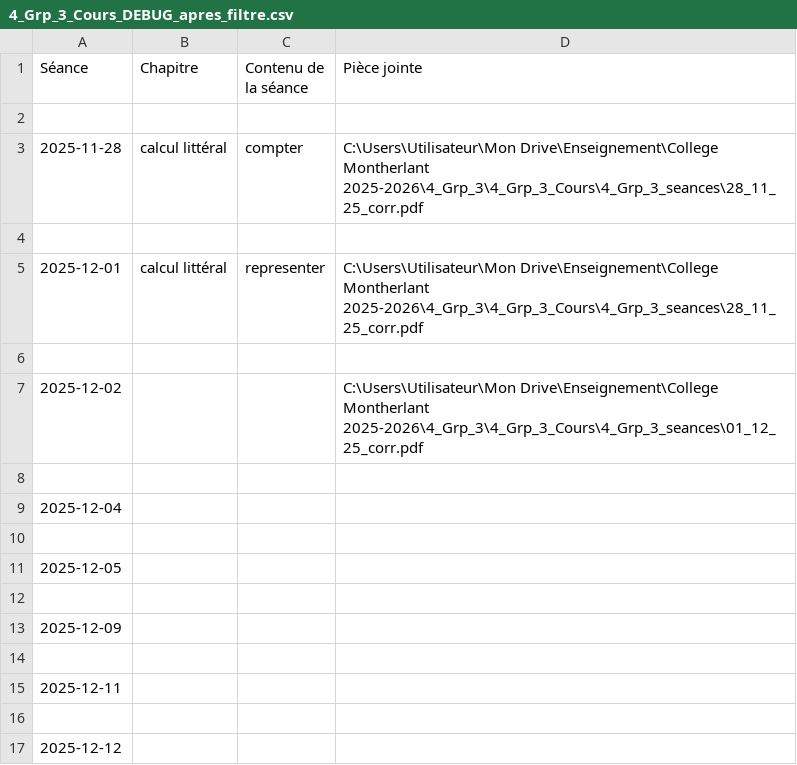
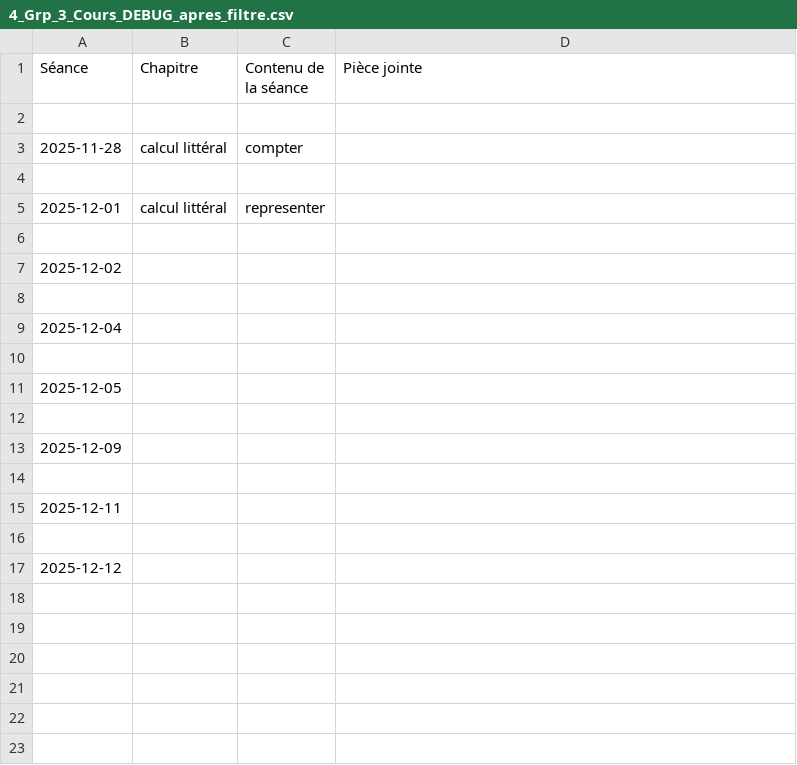
Before and after one commit to EnseignementMath/cours-de-maths, a CSV file: docs/progressions/College Montherlant 2025-2026/4_Grp_3_Cours_DEBUG_apres_filtre.csv, drawn as a sheet.

Commit message:
auto: maj progressions + index + pièces jointes (2025-12-12 19:16:51)

```diff
--- a/docs/progressions/College Montherlant 2025-2026/4_Grp_3_Cours_DEBUG_apres_filtre.csv
+++ b/docs/progressions/College Montherlant 2025-2026/4_Grp_3_Cours_DEBUG_apres_filtre.csv
@@ -2,7 +2,7 @@ Séance,Chapitre,Contenu de la séance,Pièce jointe
 
-2025-11-28,calcul littéral,compter,C:\Users\Utilisateur\Mon Drive\Enseignement\College Montherlant 2025-2026\4_Grp_3\4_Grp_3_Cours\4_Grp_3_seances\28_11_25_corr.pdf
+2025-11-28,calcul littéral,compter,
 
-2025-12-01,calcul littéral,representer,C:\Users\Utilisateur\Mon Drive\Enseignement\College Montherlant 2025-2026\4_Grp_3\4_Grp_3_Cours\4_Grp_3_seances\28_11_25_corr.pdf
+2025-12-01,calcul littéral,representer,
 
-2025-12-02,,,C:\Users\Utilisateur\Mon Drive\Enseignement\College Montherlant 2025-2026\4_Grp_3\4_Grp_3_Cours\4_Grp_3_seances\01_12_25_corr.pdf
+2025-12-02,,,
 
```
Also changed, not shown: docs/progressions/College Montherlant 2025-2026/4_Grp_3_Cours_DEBUG_avant_filtre.csv, 8 other files.
